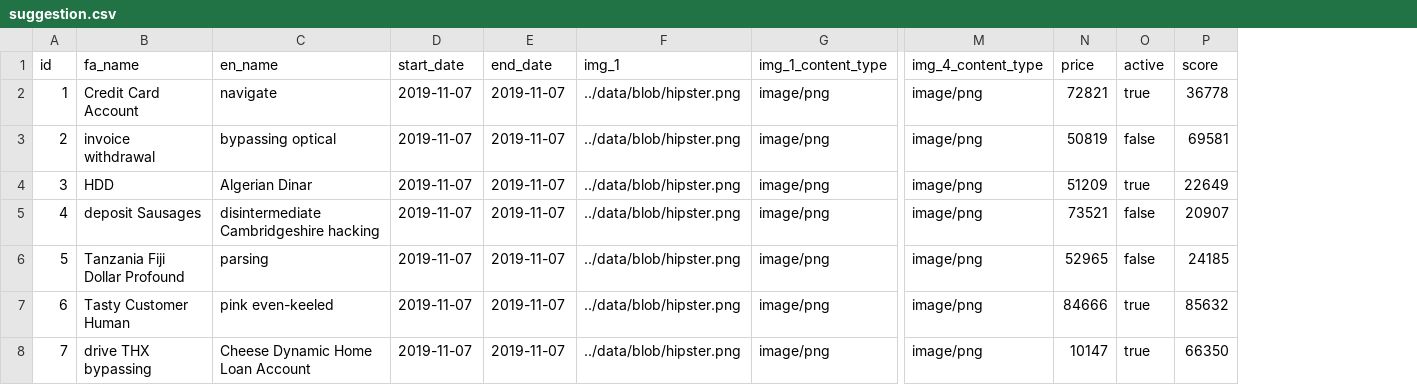
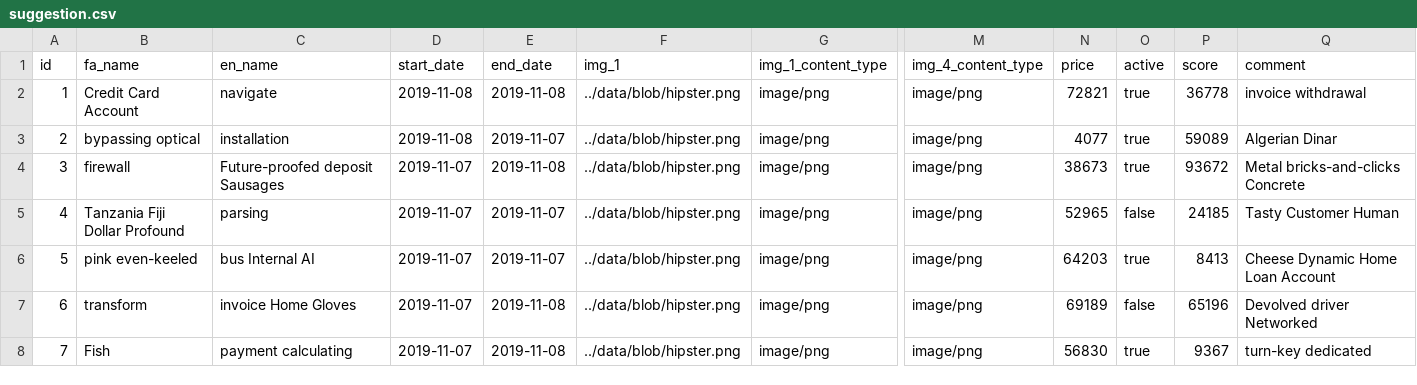
Before and after one commit to masoudbe/happy-tosan, a CSV file: src/main/resources/config/liquibase/data/suggestion.csv, drawn as a sheet; only a part is shown, gaps mark what is left out; the diff covers the shown part only; the diff names each change by its address in the sheet, - before the commit and + after, or states it on an @@ line.

```diff
--- a/src/main/resources/config/liquibase/data/suggestion.csv
+++ b/src/main/resources/config/liquibase/data/suggestion.csv
+column Q (comment), rows 2-8: invoice withdrawal | Algerian Dinar | Metal bricks-and-clicks Concrete | Tasty Customer Human | Cheese Dynamic Home Loan Account | Devolved driver Networked | turn-key dedicated
-D2:D3 (start_date): 2019-11-07
+D2:D3 (start_date): 2019-11-08
-E2 (end_date): 2019-11-07
+E2 (end_date): 2019-11-08
-B3 (fa_name): invoice withdrawal
+B3 (fa_name): bypassing optical
-C3 (en_name): bypassing optical
+C3 (en_name): installation
-N3 (price): 50819
+N3 (price): 4077
-O3 (active): false
+O3 (active): true
-P3 (score): 69581
+P3 (score): 59089
-B4 (fa_name): HDD
+B4 (fa_name): firewall
-C4 (en_name): Algerian Dinar
+C4 (en_name): Future-proofed deposit Sausages
-E4 (end_date): 2019-11-07
+E4 (end_date): 2019-11-08
-N4 (price): 51209
+N4 (price): 38673
-P4 (score): 22649
+P4 (score): 93672
-B5 (fa_name): deposit Sausages
+B5 (fa_name): Tanzania Fiji Dollar Profound
-C5 (en_name): disintermediate Cambridgeshire hacking
+C5 (en_name): parsing
-N5 (price): 73521
+N5 (price): 52965
-P5 (score): 20907
+P5 (score): 24185
-B6 (fa_name): Tanzania Fiji Dollar Profound
+B6 (fa_name): pink even-keeled
-C6 (en_name): parsing
+C6 (en_name): bus Internal AI
-N6 (price): 52965
+N6 (price): 64203
-O6 (active): false
+O6 (active): true
-P6 (score): 24185
+P6 (score): 8413
-B7 (fa_name): Tasty Customer Human
+B7 (fa_name): transform
-C7 (en_name): pink even-keeled
+C7 (en_name): invoice Home Gloves
-E7:E8 (end_date): 2019-11-07
+E7:E8 (end_date): 2019-11-08
-N7 (price): 84666
+N7 (price): 69189
-O7 (active): true
+O7 (active): false
-P7 (score): 85632
+P7 (score): 65196
-B8 (fa_name): drive THX bypassing
+B8 (fa_name): Fish
-C8 (en_name): Cheese Dynamic Home Loan Account
+C8 (en_name): payment calculating
-N8 (price): 10147
+N8 (price): 56830
-P8 (score): 66350
+P8 (score): 9367
```
Also changed, not shown: 17 edited cells elsewhere in this file, 15 other files.
